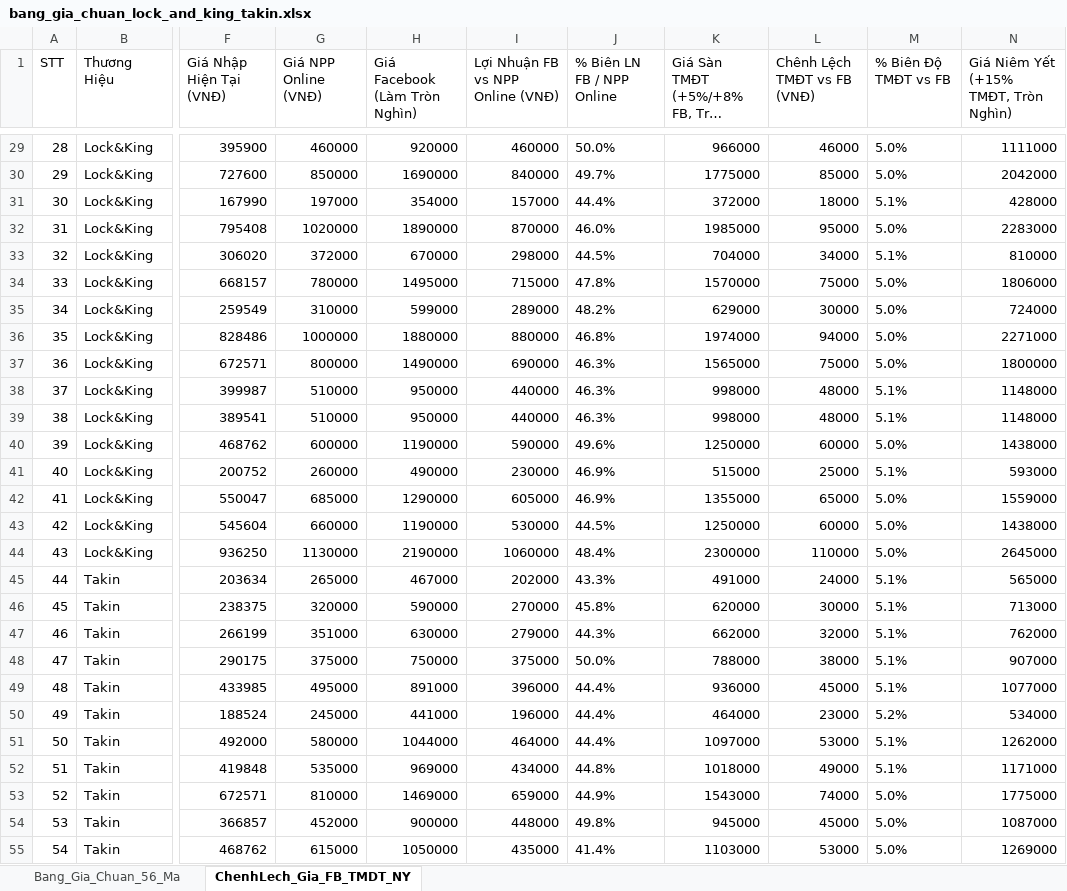
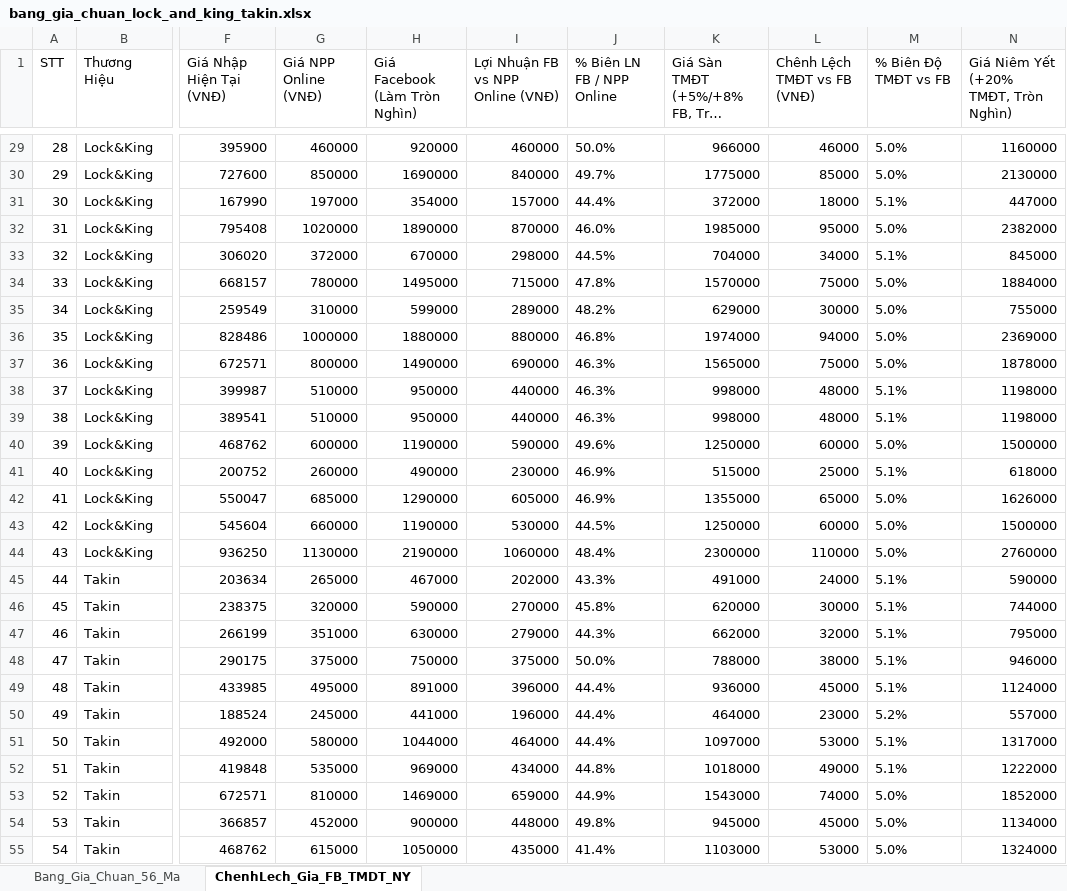
Before and after one commit to Tonytuyenle/baogiavugia, an Excel workbook: bang_gia_chuan_lock_and_king_takin.xlsx, sheet ChenhLech_Gia_FB_TMDT_NY, drawn as a sheet; only a part is shown, gaps mark what is left out; long unchanged cells end in …; values as stored, in another font and other column widths than the file's, no borders; the diff covers the shown part only; the diff names each change by its address in the sheet, - before the commit and + after, or states it on an @@ line.

Commit message:
fix(pricing): tang gia niem yet len 20% so voi gia san TMDT cho tat ca cac ma (lam tron 1000)

```diff
--- a/bang_gia_chuan_lock_and_king_takin.xlsx (sheet ChenhLech_Gia_FB_TMDT_NY)
+++ b/bang_gia_chuan_lock_and_king_takin.xlsx (sheet ChenhLech_Gia_FB_TMDT_NY)
-N1: Giá Niêm Yết (+15% TMĐT, Tròn Nghìn)
+N1: Giá Niêm Yết (+20% TMĐT, Tròn Nghìn)
-N29: 1111000
+N29: 1160000
-N30: 2042000
+N30: 2130000
-N31: 428000
+N31: 447000
-N32: 2283000
+N32: 2382000
-N33: 810000
+N33: 845000
-N34: 1806000
+N34: 1884000
-N35: 724000
+N35: 755000
-N36: 2271000
+N36: 2369000
-N37: 1800000
+N37: 1878000
-N38:N39: 1148000
+N38:N39: 1198000
-N40: 1438000
+N40: 1500000
-N41: 593000
+N41: 618000
-N42: 1559000
+N42: 1626000
-N43: 1438000
+N43: 1500000
-N44: 2645000
+N44: 2760000
-N45: 565000
+N45: 590000
-N46: 713000
+N46: 744000
-N47: 762000
+N47: 795000
-N48: 907000
+N48: 946000
-N49: 1077000
+N49: 1124000
-N50: 534000
+N50: 557000
-N51: 1262000
+N51: 1317000
-N52: 1171000
+N52: 1222000
-N53: 1775000
+N53: 1852000
-N54: 1087000
+N54: 1134000
-N55: 1269000
+N55: 1324000
```
Also changed, not shown: 29 edited cells elsewhere in this sheet, sheet Bang_Gia_Chuan_56_Ma, 5 other files.
